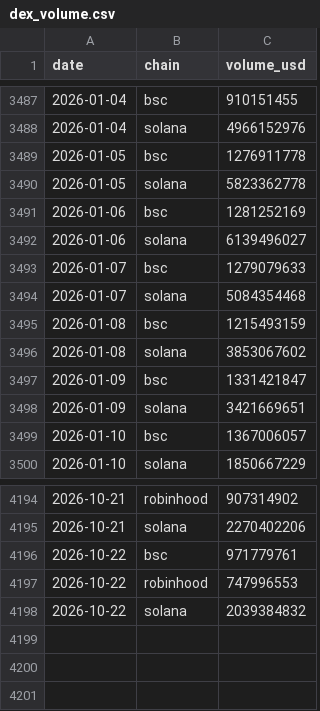
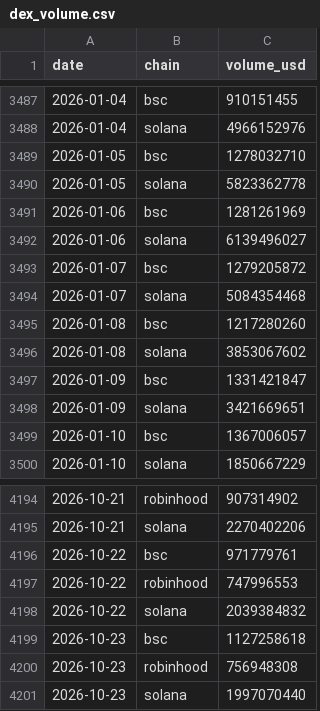
Before and after one commit to Bigdydydy/BIGDY-CRY-PTO-Dashboard, a CSV file: scripts/crypto_mcclellan/data/dex_volume.csv, drawn as a sheet; only a part is shown, gaps mark what is left out.

```diff
--- a/scripts/crypto_mcclellan/data/dex_volume.csv
+++ b/scripts/crypto_mcclellan/data/dex_volume.csv
@@ -3488,9 +3488,9 @@ date,chain,volume_usd
 2026-01-04,solana,4966152976
-2026-01-05,bsc,1276911778
+2026-01-05,bsc,1278032710
 2026-01-05,solana,5823362778
-2026-01-06,bsc,1281252169
+2026-01-06,bsc,1281261969
 2026-01-06,solana,6139496027
-2026-01-07,bsc,1279079633
+2026-01-07,bsc,1279205872
 2026-01-07,solana,5084354468
-2026-01-08,bsc,1215493159
+2026-01-08,bsc,1217280260
 2026-01-08,solana,3853067602
@@ -4198 +4198,4 @@ date,chain,volume_usd
 2026-10-22,solana,2039384832
+2026-10-23,bsc,1127258618
+2026-10-23,robinhood,756948308
+2026-10-23,solana,1997070440
```
Also changed, not shown: 6 other files.
